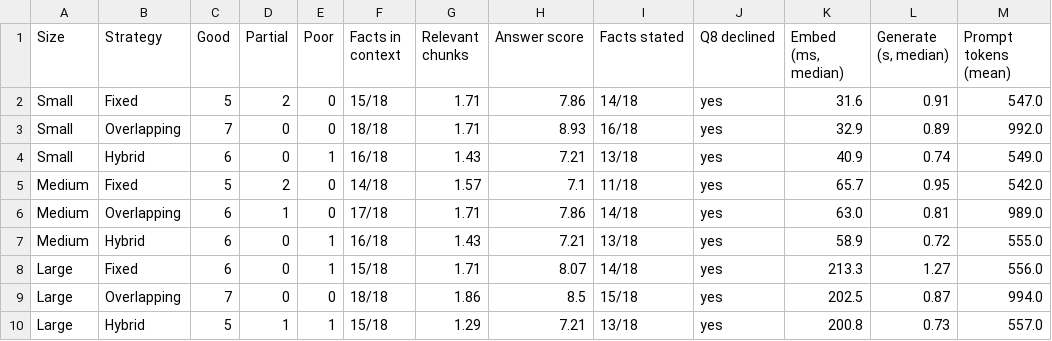
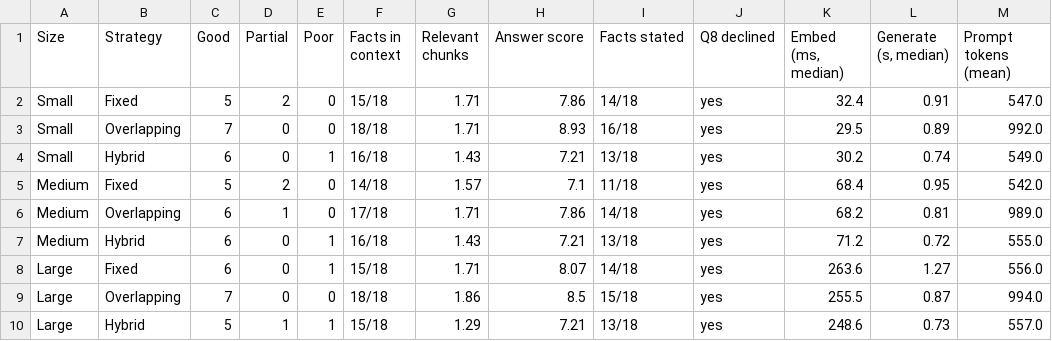
Before and after one commit to manojkmohan5/13_QuadConnect, a CSV file: rag/results/configurations.csv, drawn as a sheet.

```diff
--- a/rag/results/configurations.csv
+++ b/rag/results/configurations.csv
@@ -1,10 +1,10 @@
 Size,Strategy,Good,Partial,Poor,Facts in context,Relevant chunks,Answer score,Facts stated,Q8 declined,"Embed (ms, median)","Generate (s, median)",Prompt tokens (mean)
-Small,Fixed,5,2,0,15/18,1.71,7.86,14/18,yes,31.6,0.91,547.0
-Small,Overlapping,7,0,0,18/18,1.71,8.93,16/18,yes,32.9,0.89,992.0
-Small,Hybrid,6,0,1,16/18,1.43,7.21,13/18,yes,40.9,0.74,549.0
-Medium,Fixed,5,2,0,14/18,1.57,7.1,11/18,yes,65.7,0.95,542.0
-Medium,Overlapping,6,1,0,17/18,1.71,7.86,14/18,yes,63.0,0.81,989.0
-Medium,Hybrid,6,0,1,16/18,1.43,7.21,13/18,yes,58.9,0.72,555.0
-Large,Fixed,6,0,1,15/18,1.71,8.07,14/18,yes,213.3,1.27,556.0
-Large,Overlapping,7,0,0,18/18,1.86,8.5,15/18,yes,202.5,0.87,994.0
-Large,Hybrid,5,1,1,15/18,1.29,7.21,13/18,yes,200.8,0.73,557.0
+Small,Fixed,5,2,0,15/18,1.71,7.86,14/18,yes,32.4,0.91,547.0
+Small,Overlapping,7,0,0,18/18,1.71,8.93,16/18,yes,29.5,0.89,992.0
+Small,Hybrid,6,0,1,16/18,1.43,7.21,13/18,yes,30.2,0.74,549.0
+Medium,Fixed,5,2,0,14/18,1.57,7.1,11/18,yes,68.4,0.95,542.0
+Medium,Overlapping,6,1,0,17/18,1.71,7.86,14/18,yes,68.2,0.81,989.0
+Medium,Hybrid,6,0,1,16/18,1.43,7.21,13/18,yes,71.2,0.72,555.0
+Large,Fixed,6,0,1,15/18,1.71,8.07,14/18,yes,263.6,1.27,556.0
+Large,Overlapping,7,0,0,18/18,1.86,8.5,15/18,yes,255.5,0.87,994.0
+Large,Hybrid,5,1,1,15/18,1.29,7.21,13/18,yes,248.6,0.73,557.0
```
Also changed, not shown: rag/results/by_model.csv, rag/results/costs.csv, 9 other files.
